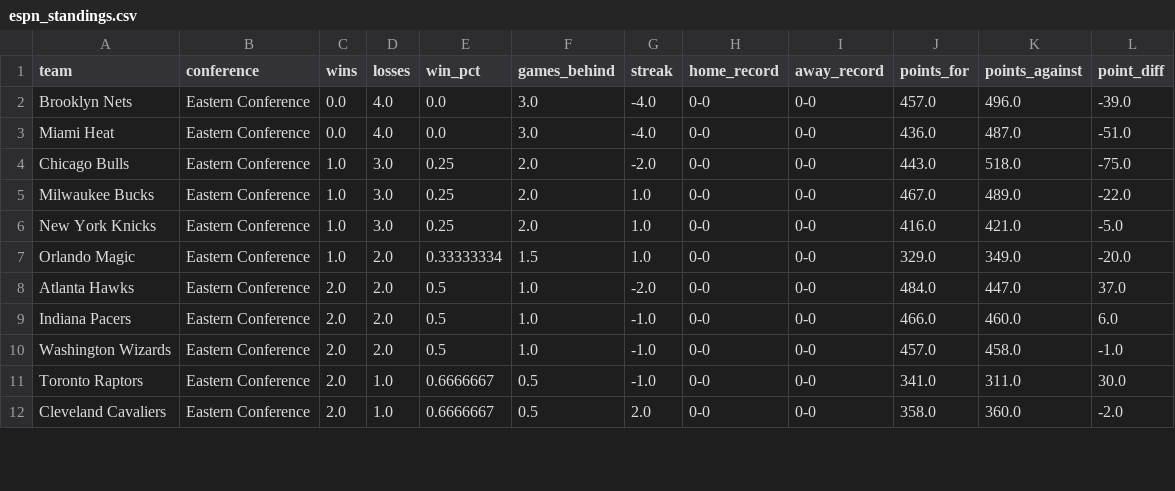
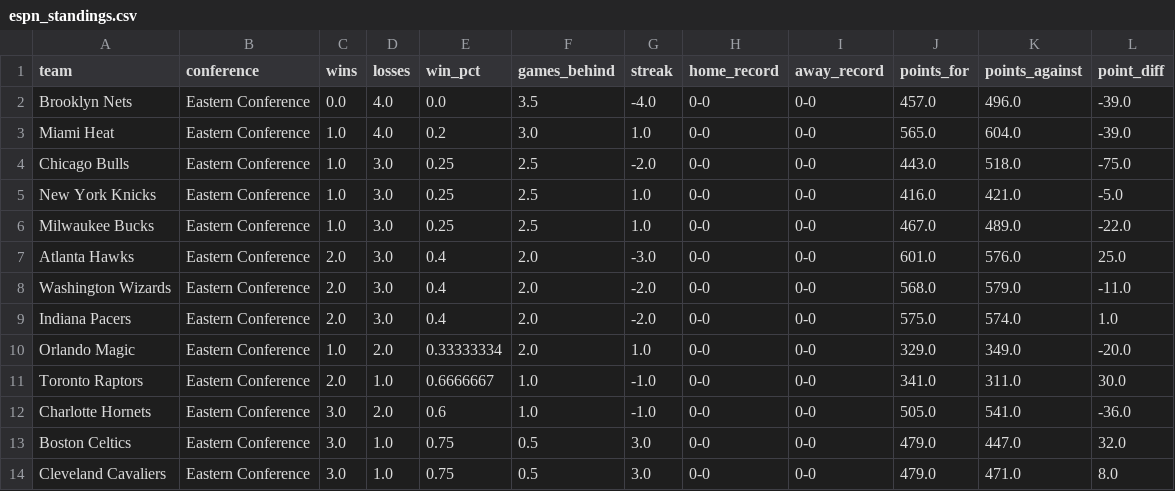
Before and after one commit to Thakky001/NBA, a CSV file: data/raw/espn_standings.csv, drawn as a sheet; only a part is shown; the diff covers the shown part only.

```diff
--- a/data/raw/espn_standings.csv
+++ b/data/raw/espn_standings.csv
@@ -1,12 +1,14 @@
 team,conference,wins,losses,win_pct,games_behind,streak,home_record,away_record,points_for,points_against,point_diff
-Brooklyn Nets,Eastern Conference,0.0,4.0,0.0,3.0,-4.0,0-0,0-0,457.0,496.0,-39.0
-Miami Heat,Eastern Conference,0.0,4.0,0.0,3.0,-4.0,0-0,0-0,436.0,487.0,-51.0
-Chicago Bulls,Eastern Conference,1.0,3.0,0.25,2.0,-2.0,0-0,0-0,443.0,518.0,-75.0
-Milwaukee Bucks,Eastern Conference,1.0,3.0,0.25,2.0,1.0,0-0,0-0,467.0,489.0,-22.0
-New York Knicks,Eastern Conference,1.0,3.0,0.25,2.0,1.0,0-0,0-0,416.0,421.0,-5.0
-Orlando Magic,Eastern Conference,1.0,2.0,0.33333334,1.5,1.0,0-0,0-0,329.0,349.0,-20.0
-Atlanta Hawks,Eastern Conference,2.0,2.0,0.5,1.0,-2.0,0-0,0-0,484.0,447.0,37.0
-Indiana Pacers,Eastern Conference,2.0,2.0,0.5,1.0,-1.0,0-0,0-0,466.0,460.0,6.0
-Washington Wizards,Eastern Conference,2.0,2.0,0.5,1.0,-1.0,0-0,0-0,457.0,458.0,-1.0
-Toronto Raptors,Eastern Conference,2.0,1.0,0.6666667,0.5,-1.0,0-0,0-0,341.0,311.0,30.0
-Cleveland Cavaliers,Eastern Conference,2.0,1.0,0.6666667,0.5,2.0,0-0,0-0,358.0,360.0,-2.0
+Brooklyn Nets,Eastern Conference,0.0,4.0,0.0,3.5,-4.0,0-0,0-0,457.0,496.0,-39.0
+Miami Heat,Eastern Conference,1.0,4.0,0.2,3.0,1.0,0-0,0-0,565.0,604.0,-39.0
+Chicago Bulls,Eastern Conference,1.0,3.0,0.25,2.5,-2.0,0-0,0-0,443.0,518.0,-75.0
+New York Knicks,Eastern Conference,1.0,3.0,0.25,2.5,1.0,0-0,0-0,416.0,421.0,-5.0
+Milwaukee Bucks,Eastern Conference,1.0,3.0,0.25,2.5,1.0,0-0,0-0,467.0,489.0,-22.0
+Atlanta Hawks,Eastern Conference,2.0,3.0,0.4,2.0,-3.0,0-0,0-0,601.0,576.0,25.0
+Washington Wizards,Eastern Conference,2.0,3.0,0.4,2.0,-2.0,0-0,0-0,568.0,579.0,-11.0
+Indiana Pacers,Eastern Conference,2.0,3.0,0.4,2.0,-2.0,0-0,0-0,575.0,574.0,1.0
+Orlando Magic,Eastern Conference,1.0,2.0,0.33333334,2.0,1.0,0-0,0-0,329.0,349.0,-20.0
+Toronto Raptors,Eastern Conference,2.0,1.0,0.6666667,1.0,-1.0,0-0,0-0,341.0,311.0,30.0
+Charlotte Hornets,Eastern Conference,3.0,2.0,0.6,1.0,-1.0,0-0,0-0,505.0,541.0,-36.0
+Boston Celtics,Eastern Conference,3.0,1.0,0.75,0.5,3.0,0-0,0-0,479.0,447.0,32.0
+Cleveland Cavaliers,Eastern Conference,3.0,1.0,0.75,0.5,3.0,0-0,0-0,479.0,471.0,8.0
```
Also changed, not shown: 2 removed rows and 12 edited cells elsewhere in this file, data/raw/espn_recent_games.csv, data/raw/espn_rosters.csv.
